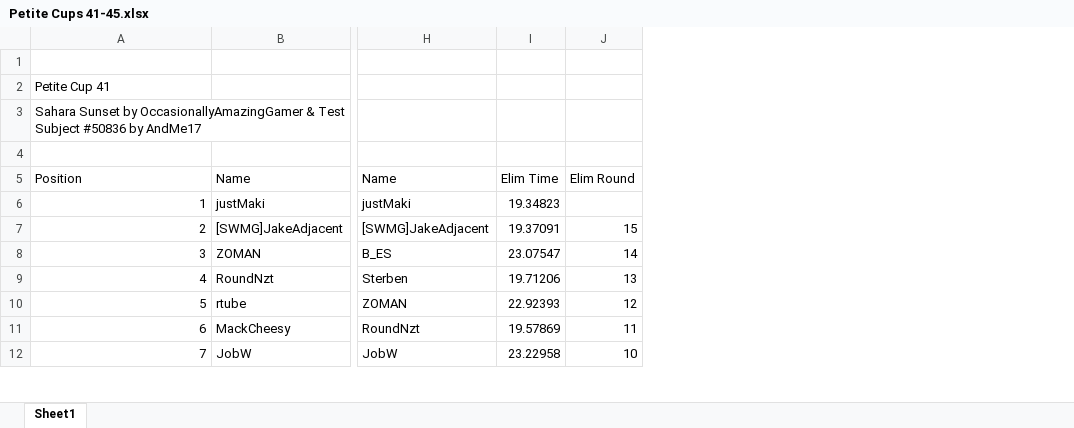
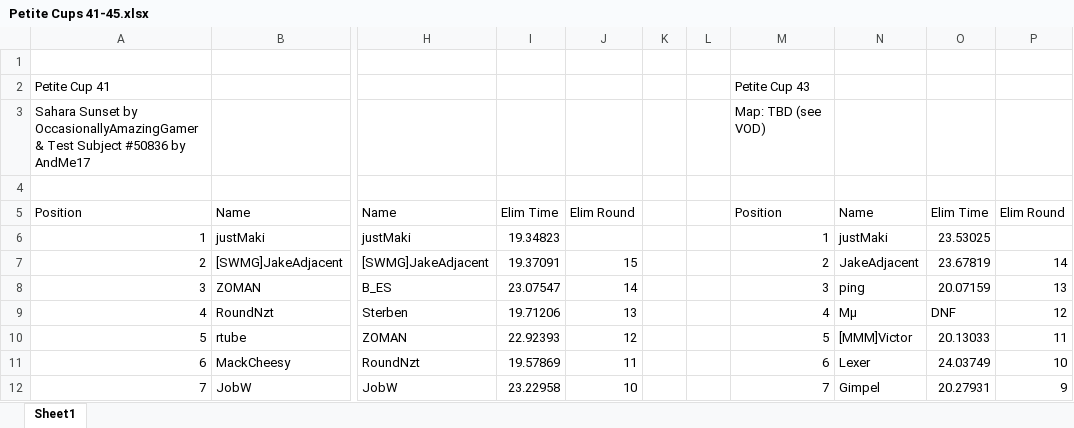
Before and after one commit to Aizpunr/PCDJ-Rankings, an Excel workbook: Petite Cups 41-45.xlsx, sheet Sheet1, drawn as a sheet; only a part is shown, gaps mark what is left out; values as stored, in another font and other column widths than the file's, no borders; the diff names each change by its address in the sheet, - before the commit and + after, or states it on an @@ line.

Commit message:
Petite Cup 43 (S3 R14): justMaki wins, Jake 2nd again
30 players. Maki 1st (23.530 in final), Jake 2nd (23.678) — third
consecutive petite finals for these two (41, 42, 43). Top 6: Maki,
Jake, ping, Mμ, Victor, Lexer. aizpun 9th place (deepest petite run,
eliminated R8 on time 24.43).

```diff
--- a/Petite Cups 41-45.xlsx (sheet Sheet1)
+++ b/Petite Cups 41-45.xlsx (sheet Sheet1)
+column K, empty
+column L, empty
+column M, rows 2-12: Petite Cup 43 | Map: TBD (see VOD) |  | Position | 1 | 2 | 3 | 4 | 5 | 6 | 7
+column N, rows 5-12: Name | justMaki | JakeAdjacent | ping | Mμ | [MMM]Victor | Lexer | Gimpel
+column O, rows 5-12: Elim Time | 23.53025 | 23.67819 | 20.07159 | DNF | 20.13033 | 24.03749 | 20.27931
+column P, rows 5-12: Elim Round |  | 14 | 13 | 12 | 11 | 10 | 9
```
Also changed, not shown: 3 other files.
